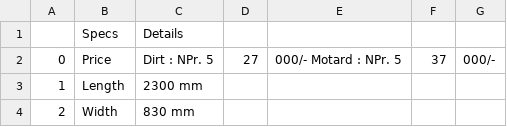
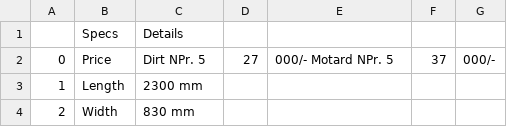
Before and after one commit to subodhpoudel/bikeinfos, a CSV file: crossfire/gr7250.csv, drawn as a sheet; only a part is shown.

Commit message:
gr7

```diff
--- a/crossfire/gr7250.csv
+++ b/crossfire/gr7250.csv
@@ -1,3 +1,3 @@
 ,Specs,Details
-0,Price,Dirt : NPr. 5,27,000/- Motard : NPr. 5,37,000/-
+0,Price,Dirt  NPr. 5,27,000/- Motard  NPr. 5,37,000/-
 1,Length,2300 mm
```
